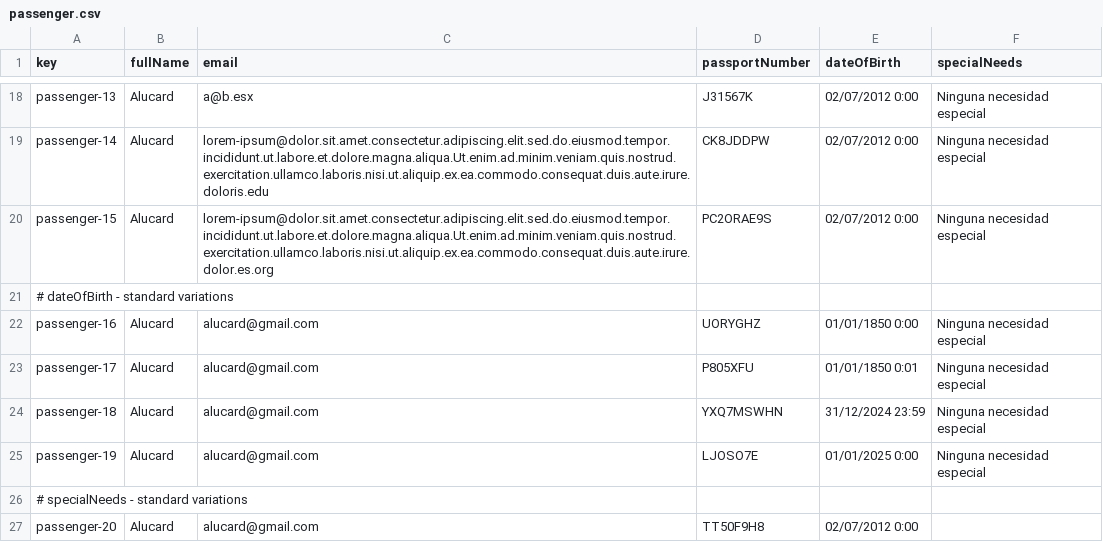
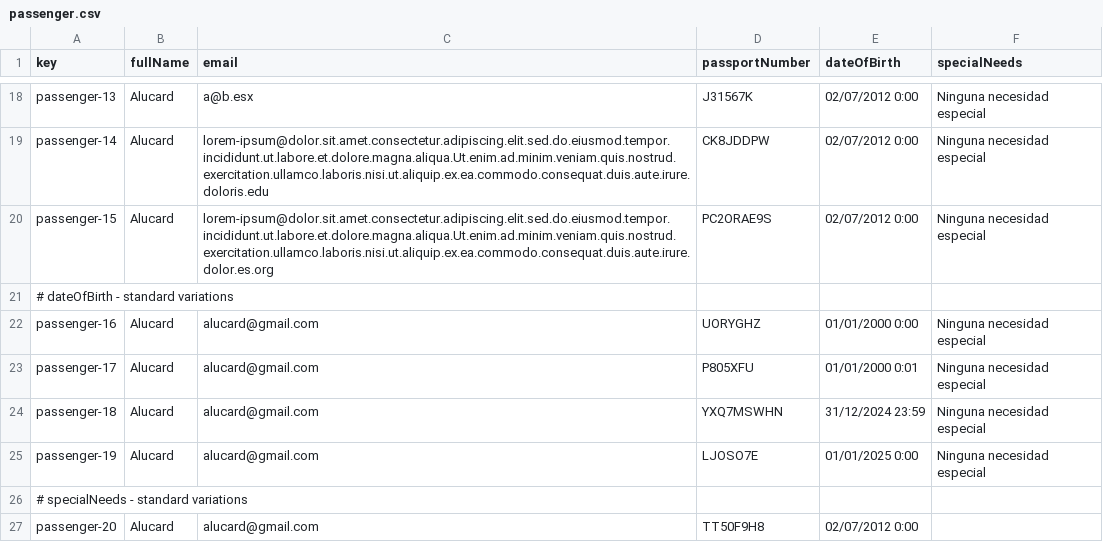
Before and after one commit to DP2-IIS-C1048/Acme-ANS-D, a CSV file: src/main/resources/WEB-INF/data/sample/passenger.csv, drawn as a sheet; only a part is shown, gaps mark what is left out.

Commit message:
Cambios en los csv de booking y passenfer
Se ha añadido la columna draftMode a booking.csv y se le ha puesto al base entity =false.^ También se ajustó el campo dateOfBirth de passenger.csv para ser válido en la fecha mínima del framework

```diff
--- a/src/main/resources/WEB-INF/data/sample/passenger.csv
+++ b/src/main/resources/WEB-INF/data/sample/passenger.csv
@@ -21,4 +21,4 @@ passenger-15,"Alucard","lorem-ipsum@dolor.sit.amet.consectetur.adipiscing.elit.s
 # dateOfBirth - standard variations
-passenger-16,"Alucard","alucard@gmail.com","UORYGHZ",01/01/1850 0:00,"Ninguna necesidad especial"
-passenger-17,"Alucard","alucard@gmail.com","P805XFU",01/01/1850 0:01,"Ninguna necesidad especial"
+passenger-16,"Alucard","alucard@gmail.com","UORYGHZ",01/01/2000 0:00,"Ninguna necesidad especial"
+passenger-17,"Alucard","alucard@gmail.com","P805XFU",01/01/2000 0:01,"Ninguna necesidad especial"
 passenger-18,"Alucard","alucard@gmail.com","YXQ7MSWHN",31/12/2024 23:59,"Ninguna necesidad especial"
```
Also changed, not shown: src/main/resources/WEB-INF/data/sample/booking.csv.
